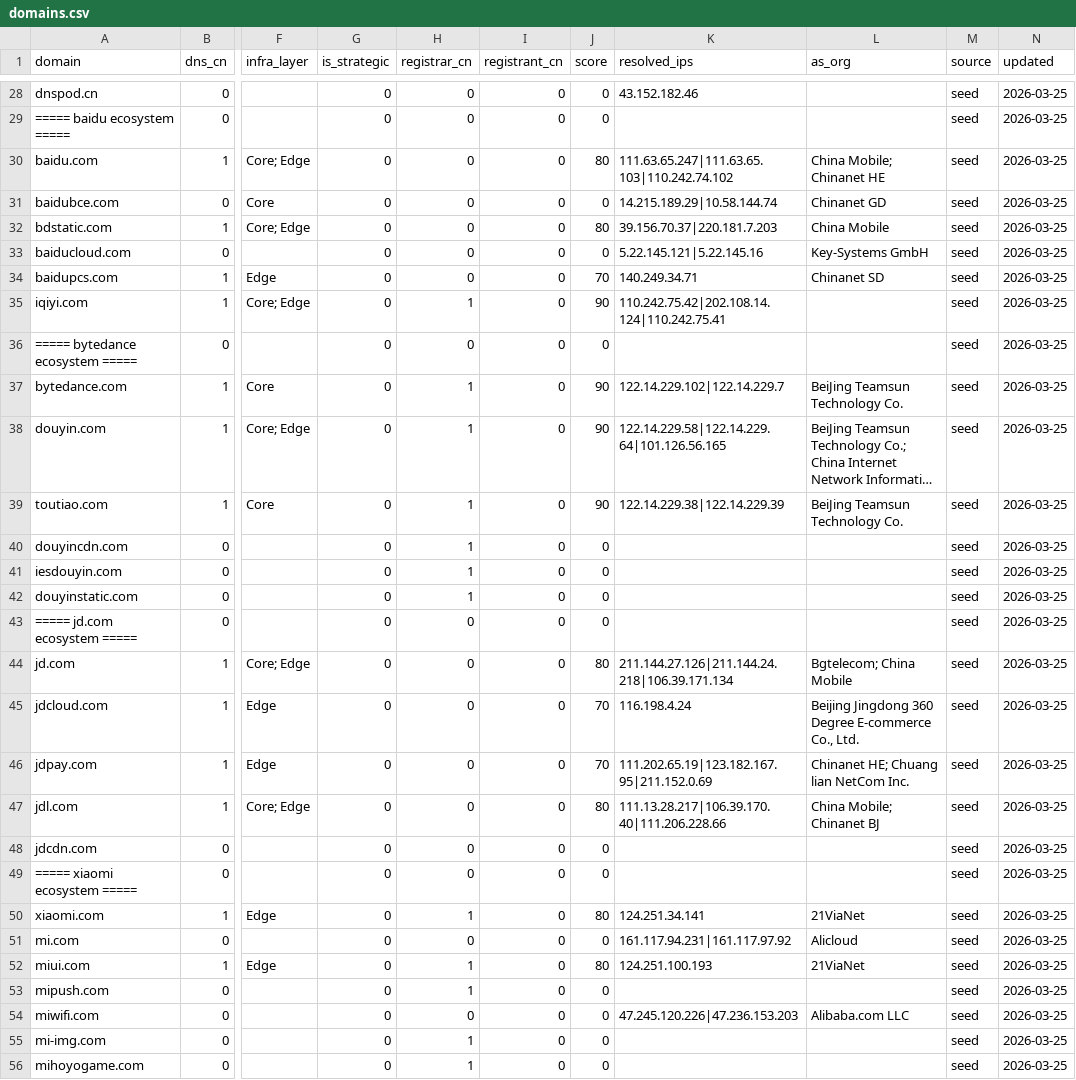
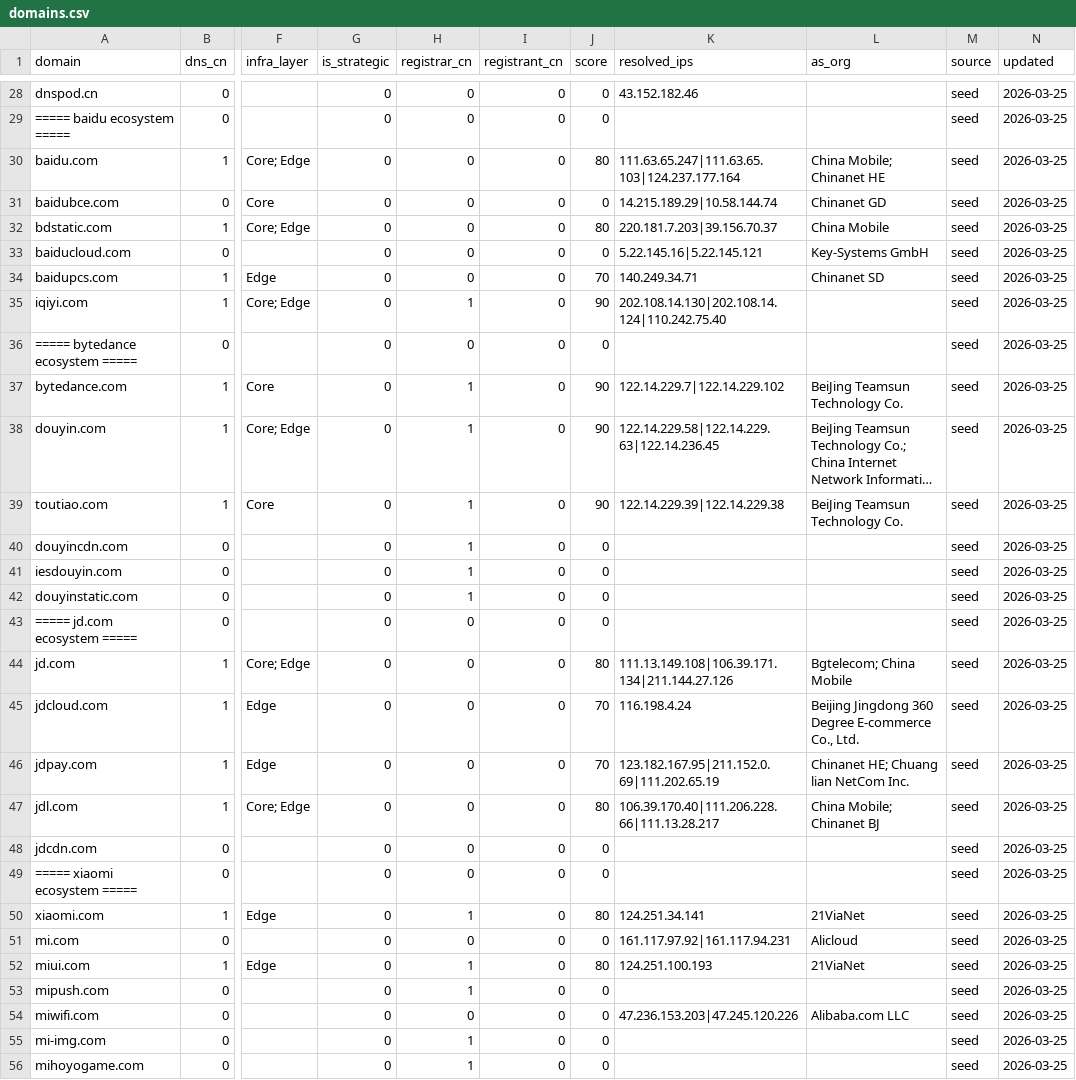
Before and after one commit to harryheros/domainnova, a CSV file: data/domains.csv, drawn as a sheet; only a part is shown, gaps mark what is left out; long unchanged cells end in …; the diff covers the shown part only; the diff names each change by its address in the sheet, - before the commit and + after, or states it on an @@ line.

```diff
--- a/data/domains.csv
+++ b/data/domains.csv
-K30 (resolved_ips): 111.63.65.247|111.63.65.103|110.242.74.102
+K30 (resolved_ips): 111.63.65.247|111.63.65.103|124.237.177.164
-K32 (resolved_ips): 39.156.70.37|220.181.7.203
+K32 (resolved_ips): 220.181.7.203|39.156.70.37
-K33 (resolved_ips): 5.22.145.121|5.22.145.16
+K33 (resolved_ips): 5.22.145.16|5.22.145.121
-K35 (resolved_ips): 110.242.75.42|202.108.14.124|110.242.75.41
+K35 (resolved_ips): 202.108.14.130|202.108.14.124|110.242.75.40
-K37 (resolved_ips): 122.14.229.102|122.14.229.7
+K37 (resolved_ips): 122.14.229.7|122.14.229.102
-K38 (resolved_ips): 122.14.229.58|122.14.229.64|101.126.56.165
+K38 (resolved_ips): 122.14.229.58|122.14.229.63|122.14.236.45
-K39 (resolved_ips): 122.14.229.38|122.14.229.39
+K39 (resolved_ips): 122.14.229.39|122.14.229.38
-K44 (resolved_ips): 211.144.27.126|211.144.24.218|106.39.171.134
+K44 (resolved_ips): 111.13.149.108|106.39.171.134|211.144.27.126
-K46 (resolved_ips): 111.202.65.19|123.182.167.95|211.152.0.69
+K46 (resolved_ips): 123.182.167.95|211.152.0.69|111.202.65.19
-K47 (resolved_ips): 111.13.28.217|106.39.170.40|111.206.228.66
+K47 (resolved_ips): 106.39.170.40|111.206.228.66|111.13.28.217
-K51 (resolved_ips): 161.117.94.231|161.117.97.92
+K51 (resolved_ips): 161.117.97.92|161.117.94.231
-K54 (resolved_ips): 47.245.120.226|47.236.153.203
+K54 (resolved_ips): 47.236.153.203|47.245.120.226
```
Also changed, not shown: 8 added rows, 1 moved row and 45 edited cells elsewhere in this file, 2 other files.
